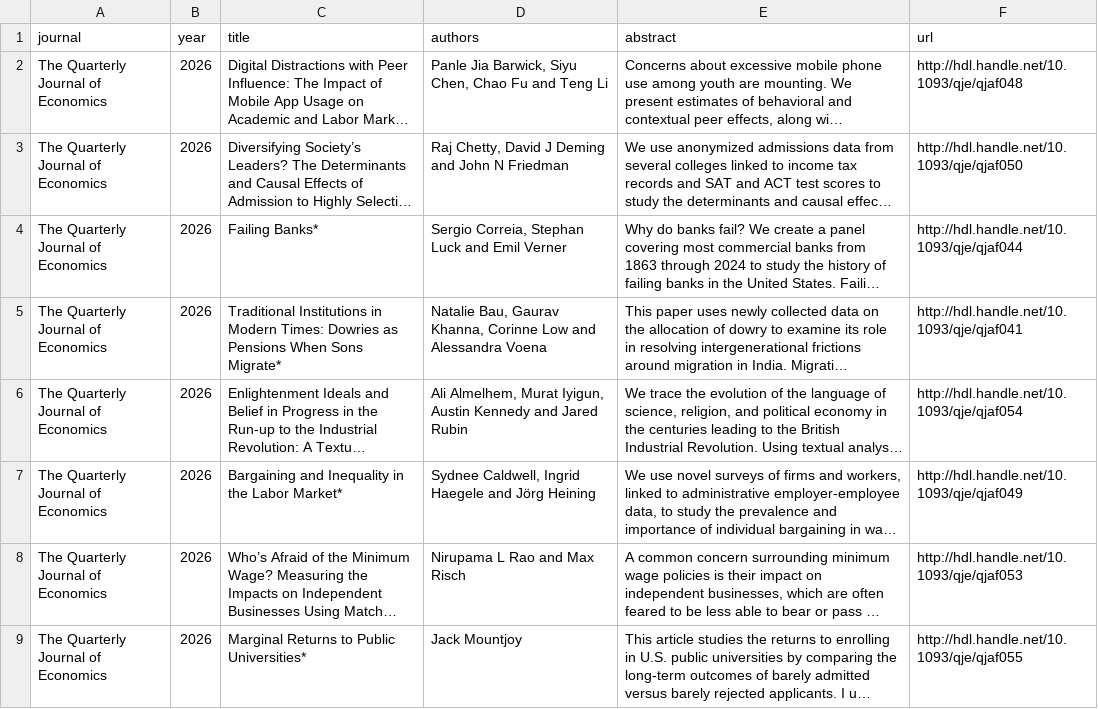
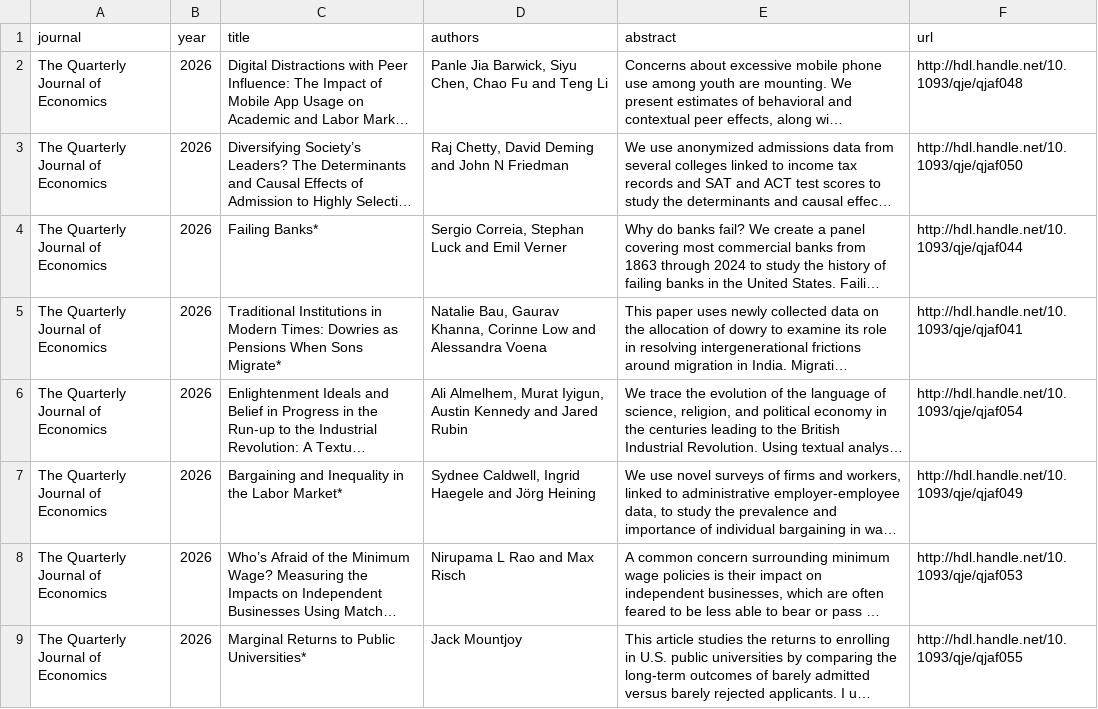
Before and after one commit to cccc0423/find-economic-papers, a CSV file: data/The_Quarterly_Journal_of_Economics_2026.csv, drawn as a sheet; only a part is shown; long unchanged cells end in …; the diff names each change by its address in the sheet, - before the commit and + after, or states it on an @@ line.

```diff
--- a/data/The_Quarterly_Journal_of_Economics_2026.csv
+++ b/data/The_Quarterly_Journal_of_Economics_2026.csv
-D3 (authors): Raj Chetty, David J Deming and John N Friedman
+D3 (authors): Raj Chetty, David Deming and John N Friedman
```
Also changed, not shown: data/AEJ_Economic_Policy_2026.csv, data/Journal_of_Economic_Literature_2026.csv, 13 other files.
